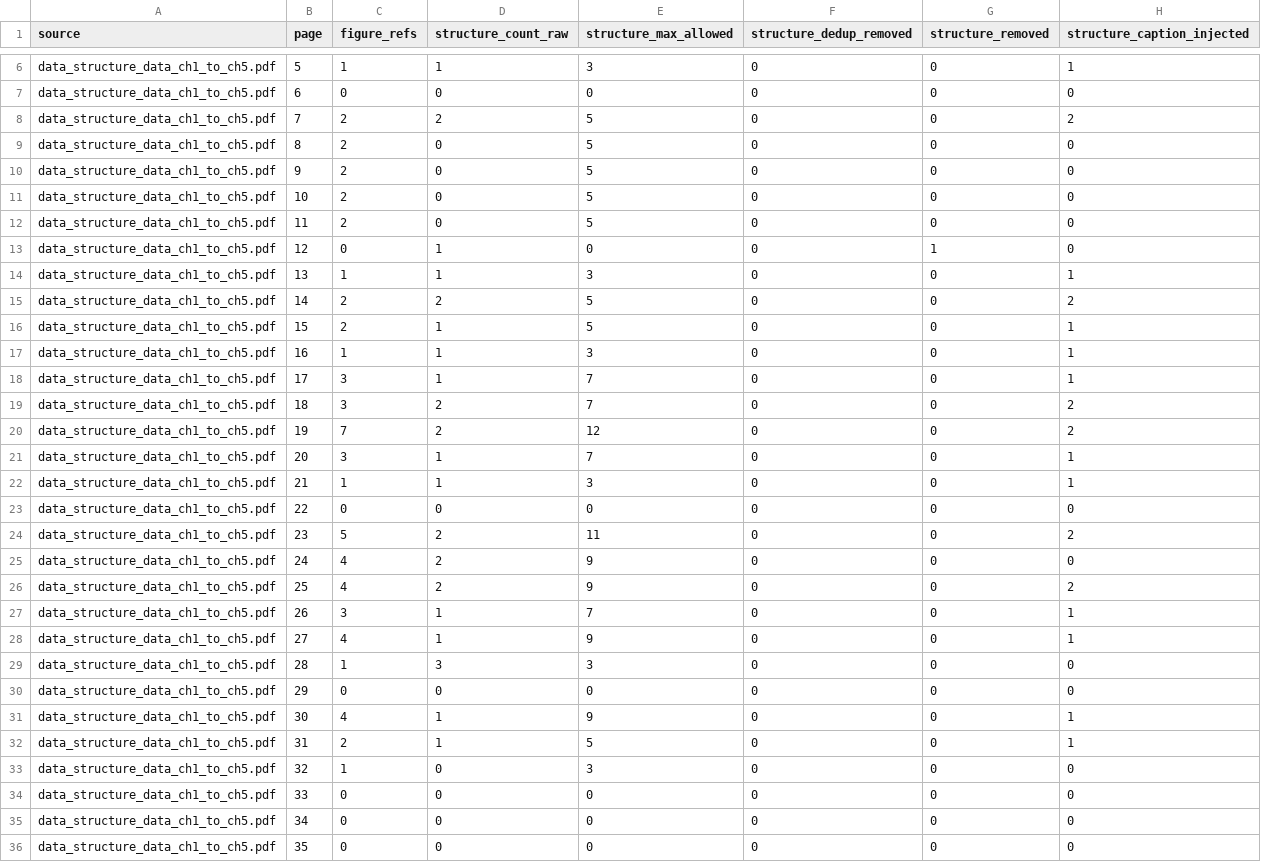
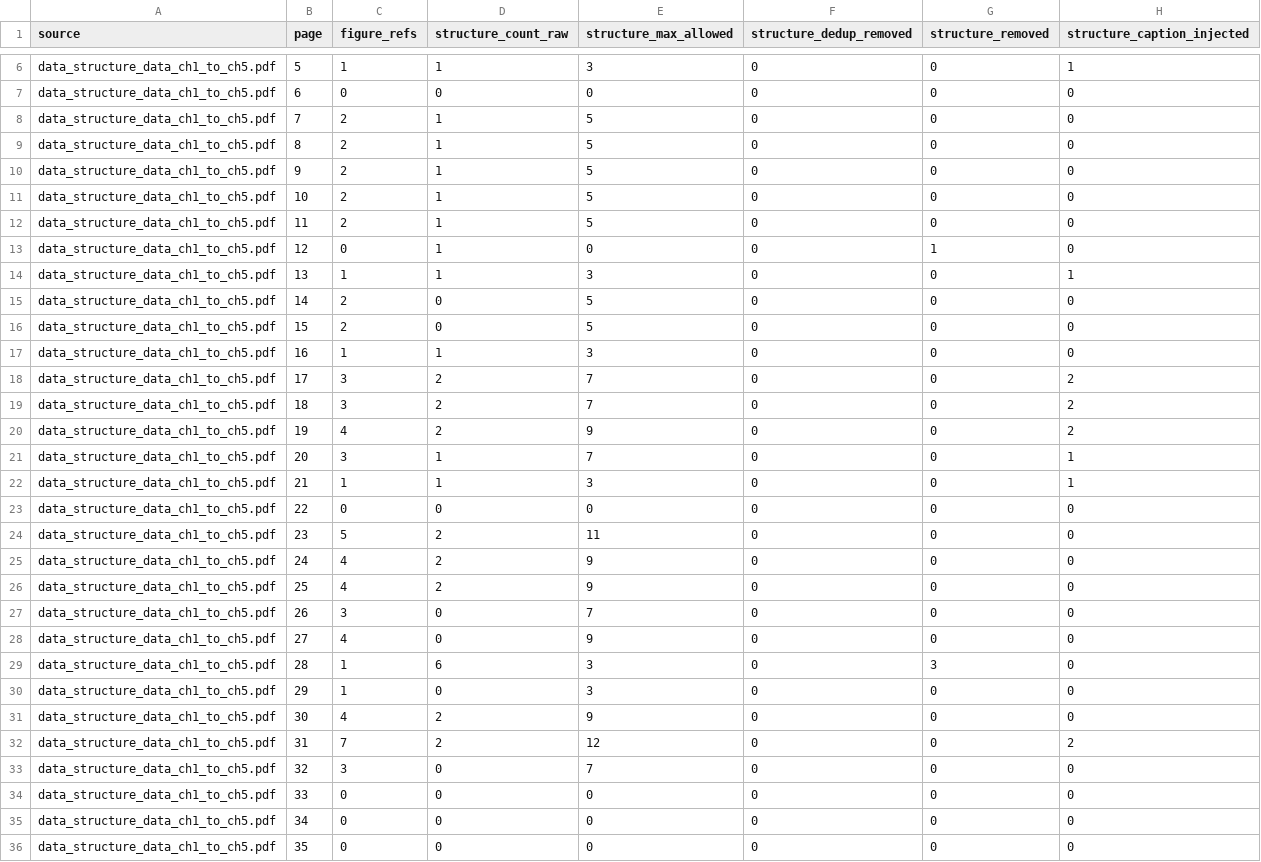
Before and after one commit to PongsakonBe1/data-structure-rag, a CSV file: logs/ingest_quality_report.csv, drawn as a sheet; only a part is shown, gaps mark what is left out; the diff covers the shown part only.

```diff
--- a/logs/ingest_quality_report.csv
+++ b/logs/ingest_quality_report.csv
@@ -7,15 +7,15 @@ data_structure_data_ch1_to_ch5.pdf,5,1,1,3,0,0,1
 data_structure_data_ch1_to_ch5.pdf,6,0,0,0,0,0,0
-data_structure_data_ch1_to_ch5.pdf,7,2,2,5,0,0,2
-data_structure_data_ch1_to_ch5.pdf,8,2,0,5,0,0,0
-data_structure_data_ch1_to_ch5.pdf,9,2,0,5,0,0,0
-data_structure_data_ch1_to_ch5.pdf,10,2,0,5,0,0,0
-data_structure_data_ch1_to_ch5.pdf,11,2,0,5,0,0,0
+data_structure_data_ch1_to_ch5.pdf,7,2,1,5,0,0,0
+data_structure_data_ch1_to_ch5.pdf,8,2,1,5,0,0,0
+data_structure_data_ch1_to_ch5.pdf,9,2,1,5,0,0,0
+data_structure_data_ch1_to_ch5.pdf,10,2,1,5,0,0,0
+data_structure_data_ch1_to_ch5.pdf,11,2,1,5,0,0,0
 data_structure_data_ch1_to_ch5.pdf,12,0,1,0,0,1,0
 data_structure_data_ch1_to_ch5.pdf,13,1,1,3,0,0,1
-data_structure_data_ch1_to_ch5.pdf,14,2,2,5,0,0,2
-data_structure_data_ch1_to_ch5.pdf,15,2,1,5,0,0,1
-data_structure_data_ch1_to_ch5.pdf,16,1,1,3,0,0,1
-data_structure_data_ch1_to_ch5.pdf,17,3,1,7,0,0,1
+data_structure_data_ch1_to_ch5.pdf,14,2,0,5,0,0,0
+data_structure_data_ch1_to_ch5.pdf,15,2,0,5,0,0,0
+data_structure_data_ch1_to_ch5.pdf,16,1,1,3,0,0,0
+data_structure_data_ch1_to_ch5.pdf,17,3,2,7,0,0,2
 data_structure_data_ch1_to_ch5.pdf,18,3,2,7,0,0,2
-data_structure_data_ch1_to_ch5.pdf,19,7,2,12,0,0,2
+data_structure_data_ch1_to_ch5.pdf,19,4,2,9,0,0,2
 data_structure_data_ch1_to_ch5.pdf,20,3,1,7,0,0,1
@@ -23,12 +23,12 @@ data_structure_data_ch1_to_ch5.pdf,21,1,1,3,0,0,1
 data_structure_data_ch1_to_ch5.pdf,22,0,0,0,0,0,0
-data_structure_data_ch1_to_ch5.pdf,23,5,2,11,0,0,2
+data_structure_data_ch1_to_ch5.pdf,23,5,2,11,0,0,0
 data_structure_data_ch1_to_ch5.pdf,24,4,2,9,0,0,0
-data_structure_data_ch1_to_ch5.pdf,25,4,2,9,0,0,2
-data_structure_data_ch1_to_ch5.pdf,26,3,1,7,0,0,1
-data_structure_data_ch1_to_ch5.pdf,27,4,1,9,0,0,1
-data_structure_data_ch1_to_ch5.pdf,28,1,3,3,0,0,0
-data_structure_data_ch1_to_ch5.pdf,29,0,0,0,0,0,0
-data_structure_data_ch1_to_ch5.pdf,30,4,1,9,0,0,1
-data_structure_data_ch1_to_ch5.pdf,31,2,1,5,0,0,1
-data_structure_data_ch1_to_ch5.pdf,32,1,0,3,0,0,0
+data_structure_data_ch1_to_ch5.pdf,25,4,2,9,0,0,0
+data_structure_data_ch1_to_ch5.pdf,26,3,0,7,0,0,0
+data_structure_data_ch1_to_ch5.pdf,27,4,0,9,0,0,0
+data_structure_data_ch1_to_ch5.pdf,28,1,6,3,0,3,0
+data_structure_data_ch1_to_ch5.pdf,29,1,0,3,0,0,0
+data_structure_data_ch1_to_ch5.pdf,30,4,2,9,0,0,0
+data_structure_data_ch1_to_ch5.pdf,31,7,2,12,0,0,2
+data_structure_data_ch1_to_ch5.pdf,32,3,0,7,0,0,0
 data_structure_data_ch1_to_ch5.pdf,33,0,0,0,0,0,0
```
Also changed, not shown: 33 edited cells elsewhere in this file, 5 other files.
